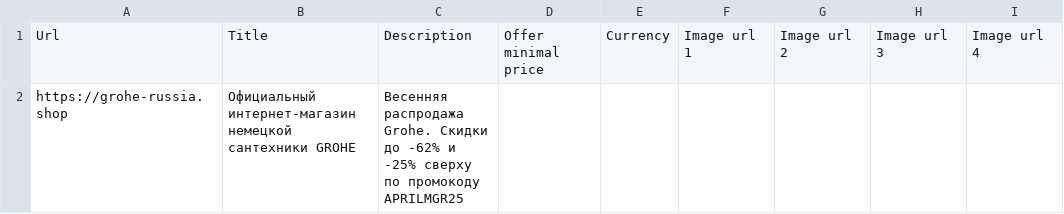
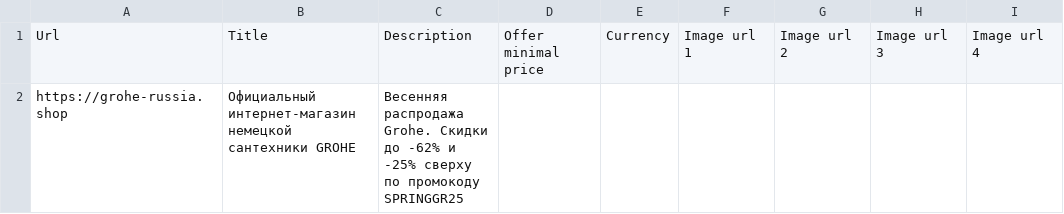
Before and after one commit to SeeTheSun1/csvs, a CSV file: grohe_brand_listing.csv, drawn as a sheet; only a part is shown; the diff names each change by its address in the sheet, - before the commit and + after, or states it on an @@ line.

Commit message:
Update grohe_brand_listing.csv

```diff
--- a/grohe_brand_listing.csv
+++ b/grohe_brand_listing.csv
-C2: …по промокоду APRILMGR25
+C2: …по промокоду SPRINGGR25
```
